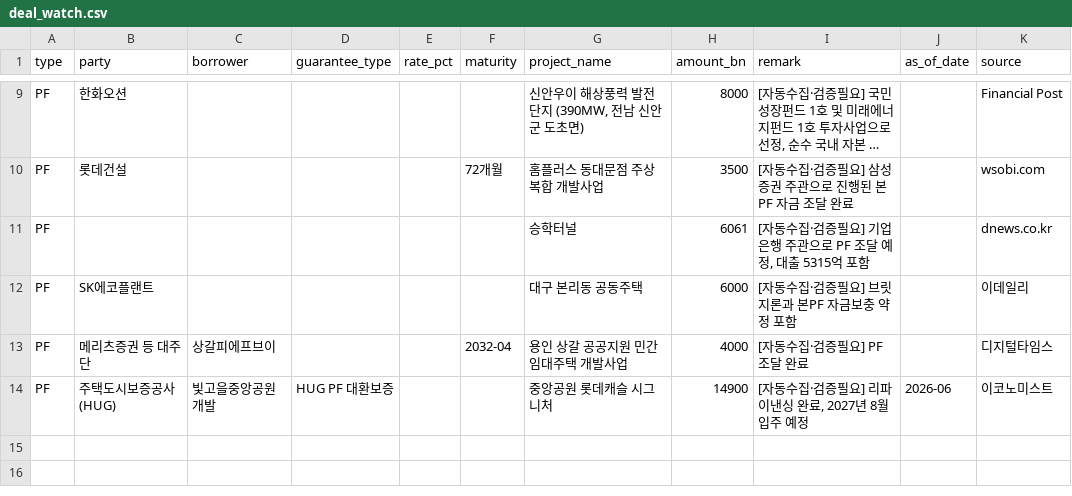
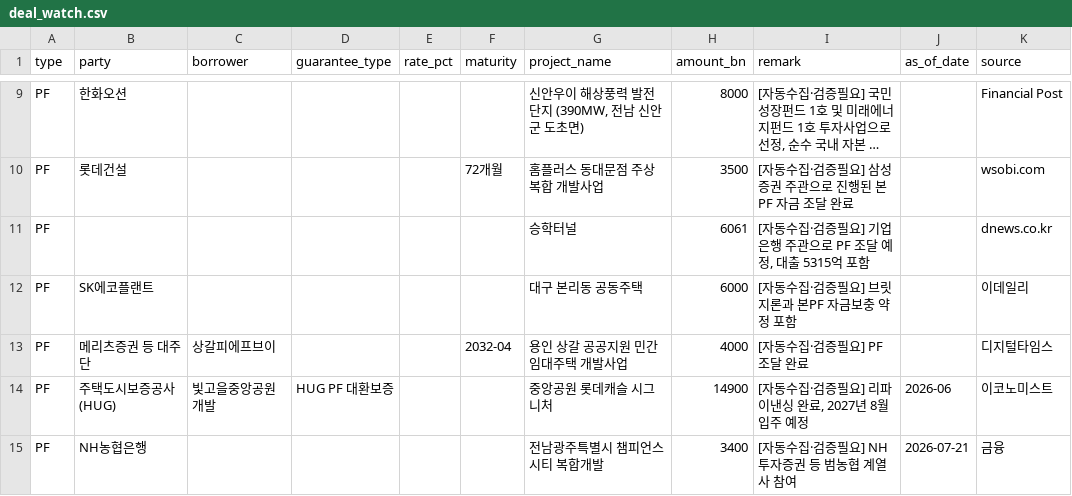
Before and after one commit to naqmin999-sketch/pf-daily-mail, a CSV file: manual_data/deal_watch.csv, drawn as a sheet; only a part is shown, gaps mark what is left out; long unchanged cells end in ….

```diff
--- a/manual_data/deal_watch.csv
+++ b/manual_data/deal_watch.csv
@@ -14 +14,2 @@ PF,메리츠증권 등 대주단,상갈피에프브이,,,2032-04,용인 상갈
 PF,주택도시보증공사(HUG),빛고을중앙공원개발,HUG PF 대환보증,,,중앙공원 롯데캐슬 시그니처,14900,"[자동수집·검증필요] 리파이낸싱 완료, 2027년 8월 입주 예정",2026-06,이코노미스트
+PF,NH농협은행,,,,,전남광주특별시 챔피언스시티 복합개발,3400,[자동수집·검증필요] NH투자증권 등 범농협 계열사 참여,2026-07-21,금융
```
